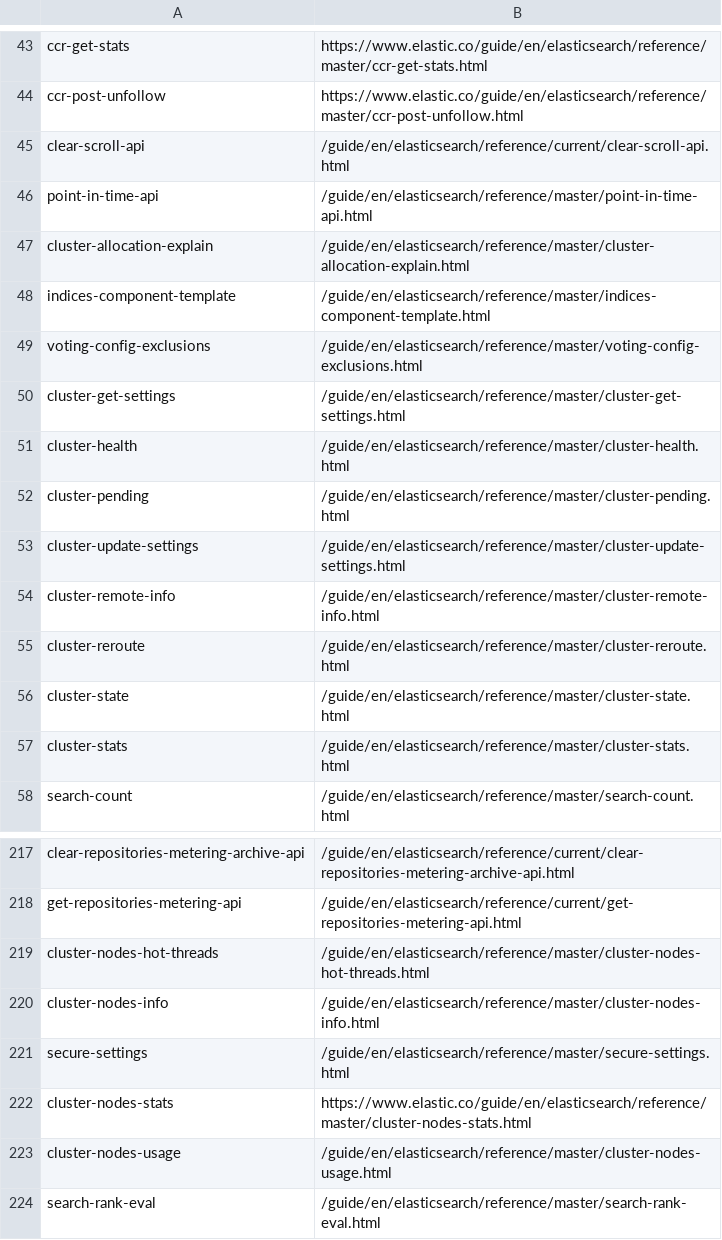
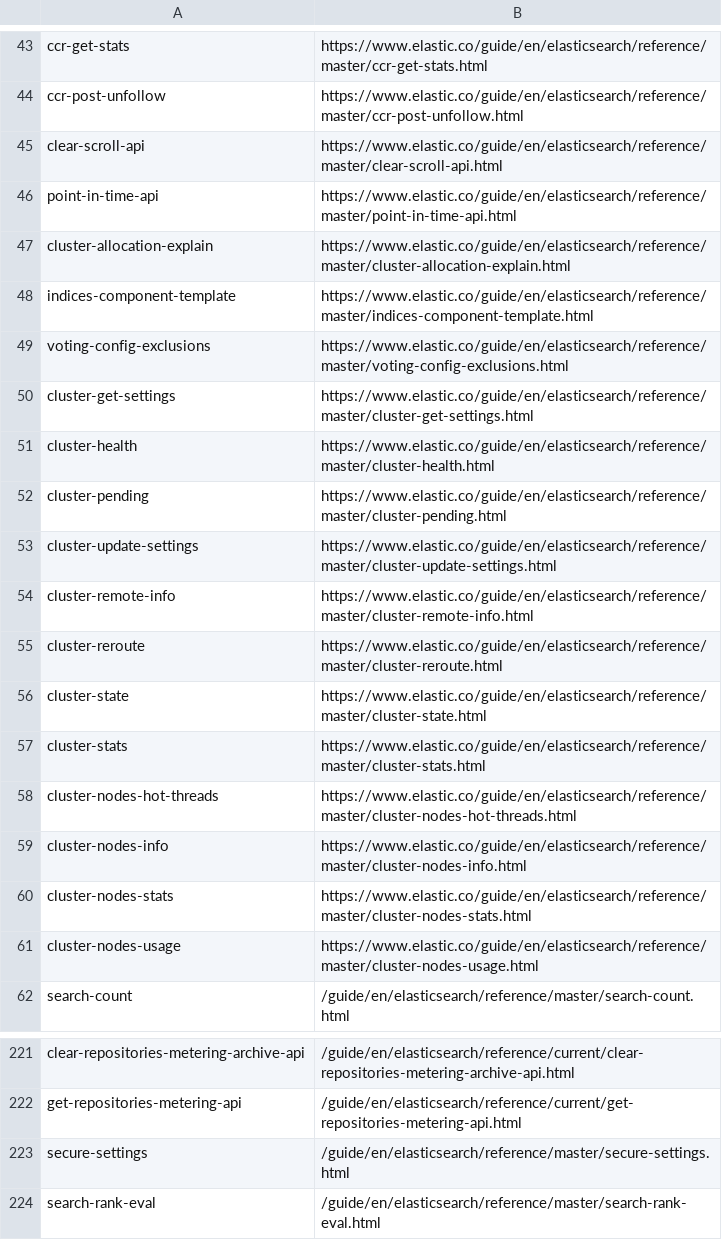
Before and after one commit to elastic/elasticsearch-specification, a CSV file: specification/_doc_ids/table.csv, drawn as a sheet; only a part is shown, gaps mark what is left out; the diff covers the shown part only.

```diff
--- a/specification/_doc_ids/table.csv
+++ b/specification/_doc_ids/table.csv
@@ -44,15 +44,19 @@ ccr-get-stats,https://www.elastic.co/guide/en/elasticsearch/reference/master/ccr
 ccr-post-unfollow,https://www.elastic.co/guide/en/elasticsearch/reference/master/ccr-post-unfollow.html
-clear-scroll-api,/guide/en/elasticsearch/reference/current/clear-scroll-api.html
-point-in-time-api,/guide/en/elasticsearch/reference/master/point-in-time-api.html
-cluster-allocation-explain,/guide/en/elasticsearch/reference/master/cluster-allocation-explain.html
-indices-component-template,/guide/en/elasticsearch/reference/master/indices-component-template.html
-voting-config-exclusions,/guide/en/elasticsearch/reference/master/voting-config-exclusions.html
-cluster-get-settings,/guide/en/elasticsearch/reference/master/cluster-get-settings.html
-cluster-health,/guide/en/elasticsearch/reference/master/cluster-health.html
-cluster-pending,/guide/en/elasticsearch/reference/master/cluster-pending.html
-cluster-update-settings,/guide/en/elasticsearch/reference/master/cluster-update-settings.html
-cluster-remote-info,/guide/en/elasticsearch/reference/master/cluster-remote-info.html
-cluster-reroute,/guide/en/elasticsearch/reference/master/cluster-reroute.html
-cluster-state,/guide/en/elasticsearch/reference/master/cluster-state.html
-cluster-stats,/guide/en/elasticsearch/reference/master/cluster-stats.html
+clear-scroll-api,https://www.elastic.co/guide/en/elasticsearch/reference/master/clear-scroll-api.html
+point-in-time-api,https://www.elastic.co/guide/en/elasticsearch/reference/master/point-in-time-api.html
+cluster-allocation-explain,https://www.elastic.co/guide/en/elasticsearch/reference/master/cluster-allocation-explain.html
+indices-component-template,https://www.elastic.co/guide/en/elasticsearch/reference/master/indices-component-template.html
+voting-config-exclusions,https://www.elastic.co/guide/en/elasticsearch/reference/master/voting-config-exclusions.html
+cluster-get-settings,https://www.elastic.co/guide/en/elasticsearch/reference/master/cluster-get-settings.html
+cluster-health,https://www.elastic.co/guide/en/elasticsearch/reference/master/cluster-health.html
+cluster-pending,https://www.elastic.co/guide/en/elasticsearch/reference/master/cluster-pending.html
+cluster-update-settings,https://www.elastic.co/guide/en/elasticsearch/reference/master/cluster-update-settings.html
+cluster-remote-info,https://www.elastic.co/guide/en/elasticsearch/reference/master/cluster-remote-info.html
+cluster-reroute,https://www.elastic.co/guide/en/elasticsearch/reference/master/cluster-reroute.html
+cluster-state,https://www.elastic.co/guide/en/elasticsearch/reference/master/cluster-state.html
+cluster-stats,https://www.elastic.co/guide/en/elasticsearch/reference/master/cluster-stats.html
+cluster-nodes-hot-threads,https://www.elastic.co/guide/en/elasticsearch/reference/master/cluster-nodes-hot-threads.html
+cluster-nodes-info,https://www.elastic.co/guide/en/elasticsearch/reference/master/cluster-nodes-info.html
+cluster-nodes-stats,https://www.elastic.co/guide/en/elasticsearch/reference/master/cluster-nodes-stats.html
+cluster-nodes-usage,https://www.elastic.co/guide/en/elasticsearch/reference/master/cluster-nodes-usage.html
 search-count,/guide/en/elasticsearch/reference/master/search-count.html
@@ -218,7 +222,3 @@ clear-repositories-metering-archive-api,/guide/en/elasticsearch/reference/curren
 get-repositories-metering-api,/guide/en/elasticsearch/reference/current/get-repositories-metering-api.html
-cluster-nodes-hot-threads,/guide/en/elasticsearch/reference/master/cluster-nodes-hot-threads.html
-cluster-nodes-info,/guide/en/elasticsearch/reference/master/cluster-nodes-info.html
 secure-settings,/guide/en/elasticsearch/reference/master/secure-settings.html
-cluster-nodes-stats,https://www.elastic.co/guide/en/elasticsearch/reference/master/cluster-nodes-stats.html
-cluster-nodes-usage,/guide/en/elasticsearch/reference/master/cluster-nodes-usage.html
 search-rank-eval,/guide/en/elasticsearch/reference/master/search-rank-eval.html
```
Also changed, not shown: 1 removed row elsewhere in this file, 26 other files.
